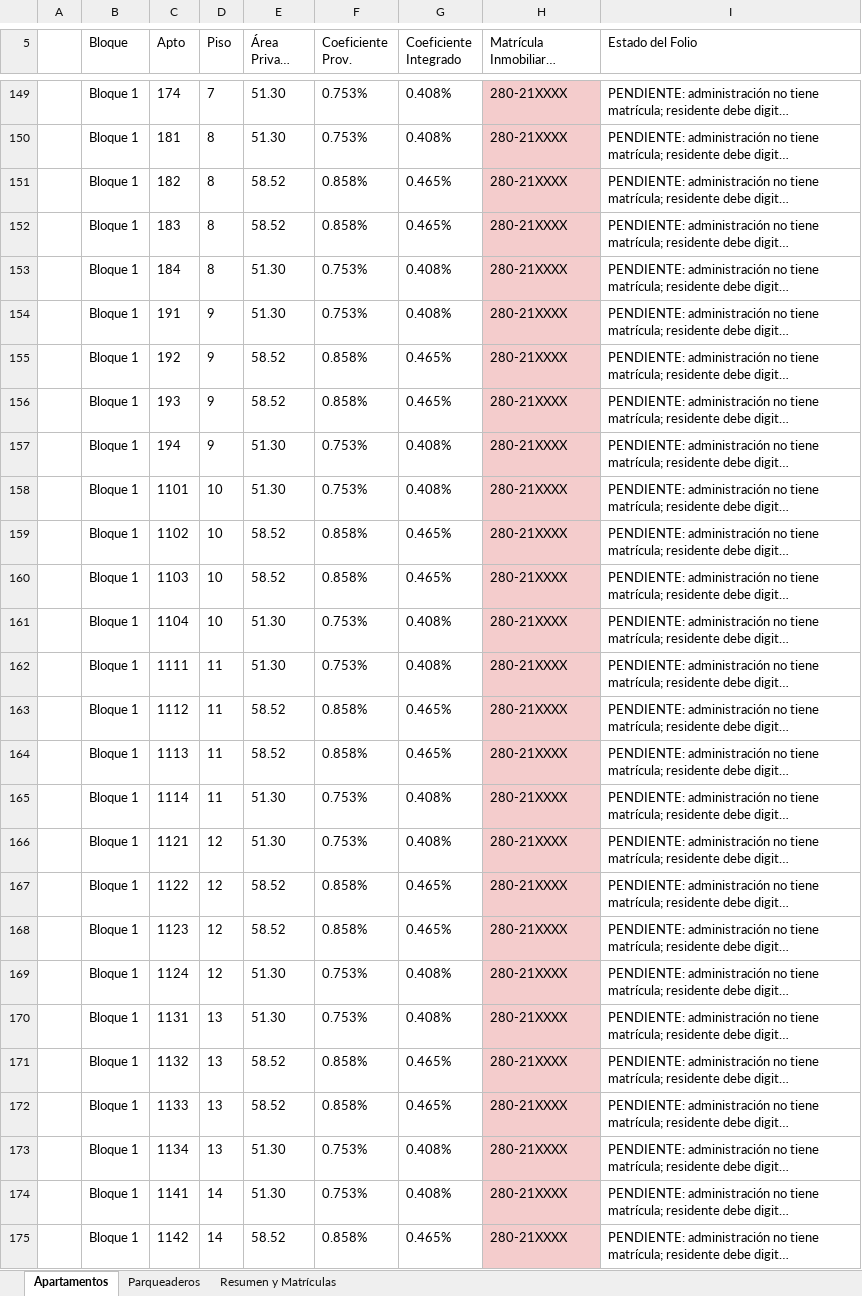
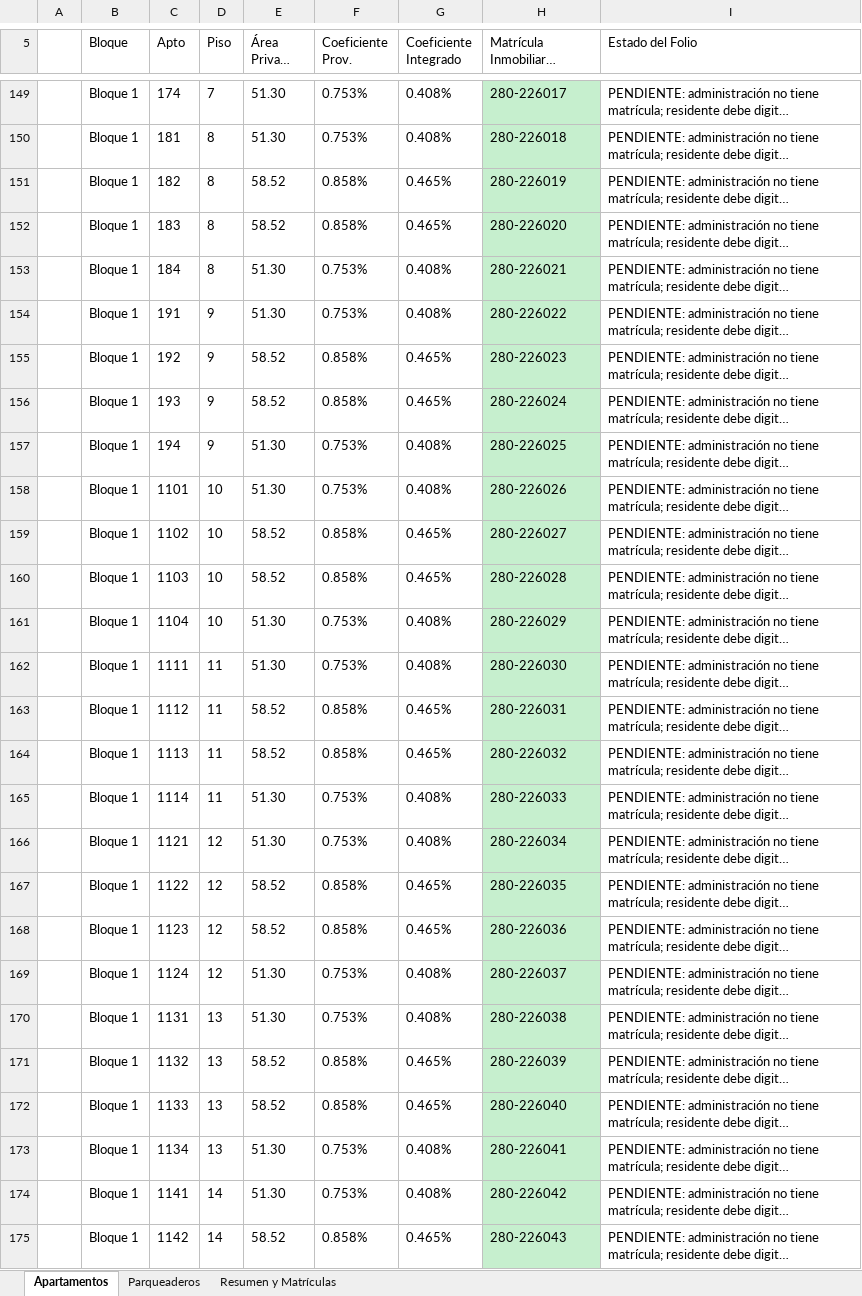
Before and after one commit to Fabig76/santa-sofia-residentes, an Excel workbook: data/matriculas_santa_sofia_OFICIAL.xlsx, sheet Apartamentos, drawn as a sheet; only a part is shown, gaps mark what is left out; long unchanged cells end in …; values as stored, in another font and other column widths than the file's, no borders; the diff covers the shown part only; the diff names each change by its address in the sheet, - before the commit and + after, or states it on an @@ line.

```diff
--- a/data/matriculas_santa_sofia_OFICIAL.xlsx (sheet Apartamentos)
+++ b/data/matriculas_santa_sofia_OFICIAL.xlsx (sheet Apartamentos)
-H149:H175 fill: #F4CCCC
+H149:H175 fill: #C6EFCE
-H149: 280-21XXXX
+H149: 280-226017
-H150: 280-21XXXX
+H150: 280-226018
-H151: 280-21XXXX
+H151: 280-226019
-H152: 280-21XXXX
+H152: 280-226020
-H153: 280-21XXXX
+H153: 280-226021
-H154: 280-21XXXX
+H154: 280-226022
-H155: 280-21XXXX
+H155: 280-226023
-H156: 280-21XXXX
+H156: 280-226024
-H157: 280-21XXXX
+H157: 280-226025
-H158: 280-21XXXX
+H158: 280-226026
-H159: 280-21XXXX
+H159: 280-226027
-H160: 280-21XXXX
+H160: 280-226028
-H161: 280-21XXXX
+H161: 280-226029
-H162: 280-21XXXX
+H162: 280-226030
-H163: 280-21XXXX
+H163: 280-226031
-H164: 280-21XXXX
+H164: 280-226032
-H165: 280-21XXXX
+H165: 280-226033
-H166: 280-21XXXX
+H166: 280-226034
-H167: 280-21XXXX
+H167: 280-226035
-H168: 280-21XXXX
+H168: 280-226036
-H169: 280-21XXXX
+H169: 280-226037
-H170: 280-21XXXX
+H170: 280-226038
-H171: 280-21XXXX
+H171: 280-226039
-H172: 280-21XXXX
+H172: 280-226040
-H173: 280-21XXXX
+H173: 280-226041
-H174: 280-21XXXX
+H174: 280-226042
-H175: 280-21XXXX
+H175: 280-226043
```
Also changed, not shown: 85 edited cells and cell formats elsewhere in this sheet, sheet Parqueaderos.
